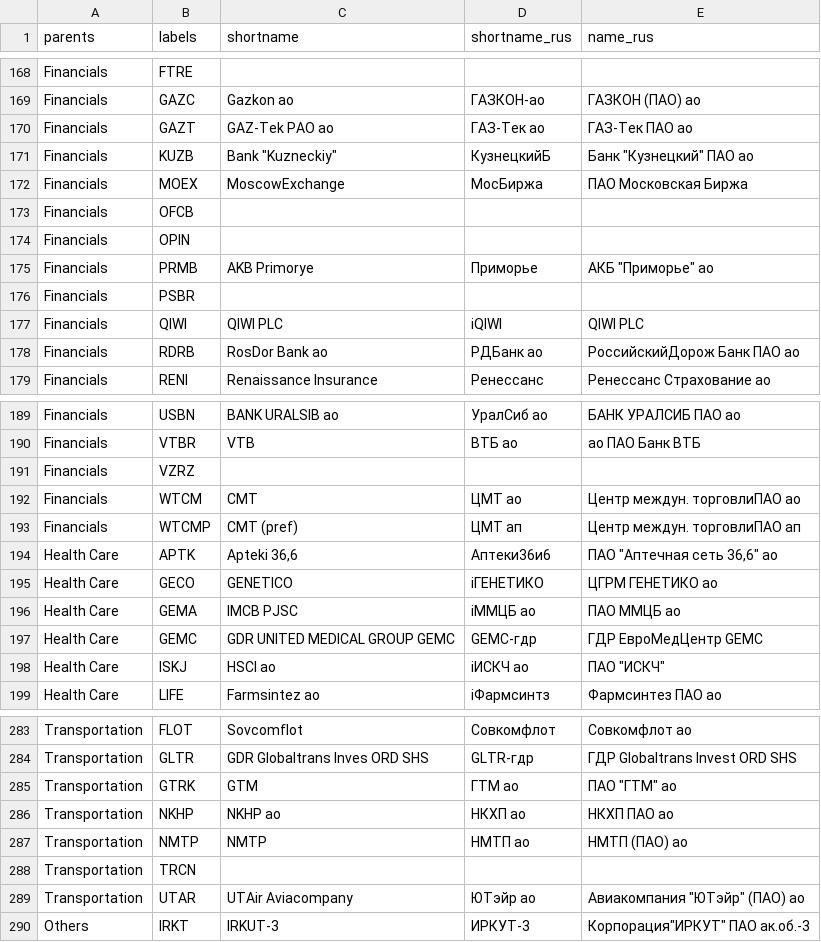
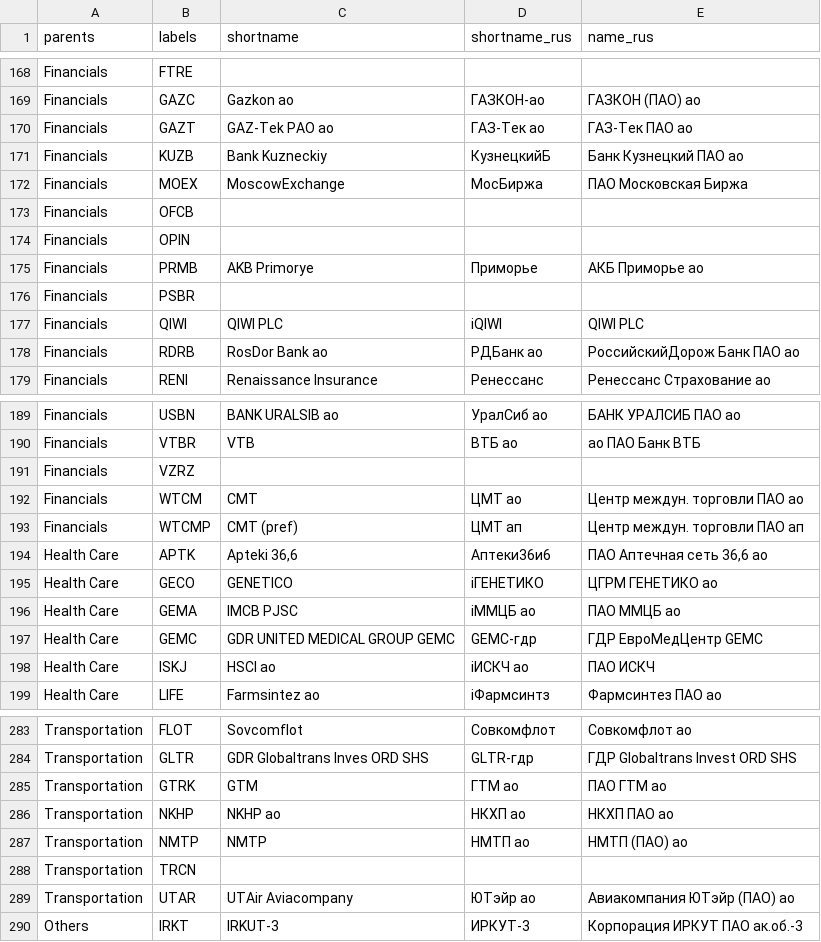
Before and after one commit to ruslanbay/moex, a TSV file: data.tsv, drawn as a sheet; only a part is shown, gaps mark what is left out; the diff covers the shown part only.

```diff
--- a/data.tsv
+++ b/data.tsv
@@ -170,3 +170,3 @@ Financials	GAZC	Gazkon ao	ГАЗКОН-ао	ГАЗКОН (ПАО) ао
 Financials	GAZT	GAZ-Tek PAO ao	ГАЗ-Тек ао	ГАЗ-Тек ПАО ао
-Financials	KUZB	Bank "Kuzneckiy"	КузнецкийБ	Банк "Кузнецкий" ПАО ао
+Financials	KUZB	Bank Kuzneckiy	КузнецкийБ	Банк Кузнецкий ПАО ао
 Financials	MOEX	MoscowExchange	МосБиржа	ПАО Московская Биржа
@@ -174,3 +174,3 @@ Financials	OFCB
 Financials	OPIN			
-Financials	PRMB	AKB Primorye	Приморье	АКБ "Приморье" ао
+Financials	PRMB	AKB Primorye	Приморье	АКБ Приморье ао
 Financials	PSBR			
@@ -191,5 +191,5 @@ Financials	VTBR	VTB	ВТБ ао	ао ПАО Банк ВТБ
 Financials	VZRZ			
-Financials	WTCM	CMT	ЦМТ ао	"Центр междун. торговли"ПАО ао
-Financials	WTCMP	CMT (pref)	ЦМТ ап	"Центр междун. торговли"ПАО ап
-Health Care	APTK	Apteki 36,6	Аптеки36и6	ПАО "Аптечная сеть 36,6" ао
+Financials	WTCM	CMT	ЦМТ ао	Центр междун. торговли ПАО ао
+Financials	WTCMP	CMT (pref)	ЦМТ ап	Центр междун. торговли ПАО ап
+Health Care	APTK	Apteki 36,6	Аптеки36и6	ПАО Аптечная сеть 36,6 ао
 Health Care	GECO	GENETICO	iГЕНЕТИКО	ЦГРМ ГЕНЕТИКО ао
@@ -197,3 +197,3 @@ Health Care	GEMA	IMCB PJSC	iММЦБ ао	ПАО ММЦБ ао
 Health Care	GEMC	GDR UNITED MEDICAL GROUP GEMC	GEMC-гдр	ГДР ЕвроМедЦентр GEMC
-Health Care	ISKJ	HSCI ao	iИСКЧ ао	ПАО "ИСКЧ"
+Health Care	ISKJ	HSCI ao	iИСКЧ ао	ПАО ИСКЧ
 Health Care	LIFE	Farmsintez ao	iФармсинтз	Фармсинтез ПАО ао
@@ -284,3 +284,3 @@ Transportation	FLOT	Sovcomflot	Совкомфлот	Совкомфлот ао
 Transportation	GLTR	GDR Globaltrans Inves ORD SHS	GLTR-гдр	ГДР Globaltrans Invest ORD SHS
-Transportation	GTRK	GTM	ГТМ ао	ПАО "ГТМ" ао
+Transportation	GTRK	GTM	ГТМ ао	ПАО ГТМ ао
 Transportation	NKHP	NKHP ao	НКХП ао	НКХП ПАО ао
@@ -288,3 +288,3 @@ Transportation	NMTP	NMTP	НМТП ао	НМТП (ПАО) ао
 Transportation	TRCN			
-Transportation	UTAR	UTAir Aviacompany	ЮТэйр ао	Авиакомпания "ЮТэйр" (ПАО) ао
-Others	IRKT	IRKUT-3	ИРКУТ-3	Корпорация"ИРКУТ" ПАО ак.об.-3
+Transportation	UTAR	UTAir Aviacompany	ЮТэйр ао	Авиакомпания ЮТэйр (ПАО) ао
+Others	IRKT	IRKUT-3	ИРКУТ-3	Корпорация ИРКУТ ПАО ак.об.-3
```
Also changed, not shown: 37 edited cells elsewhere in this file.
